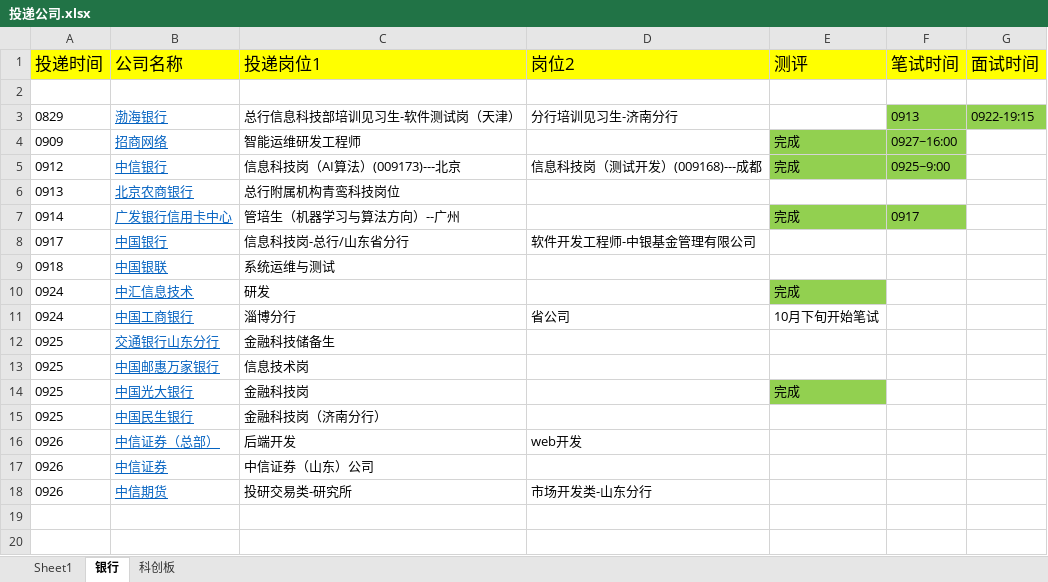
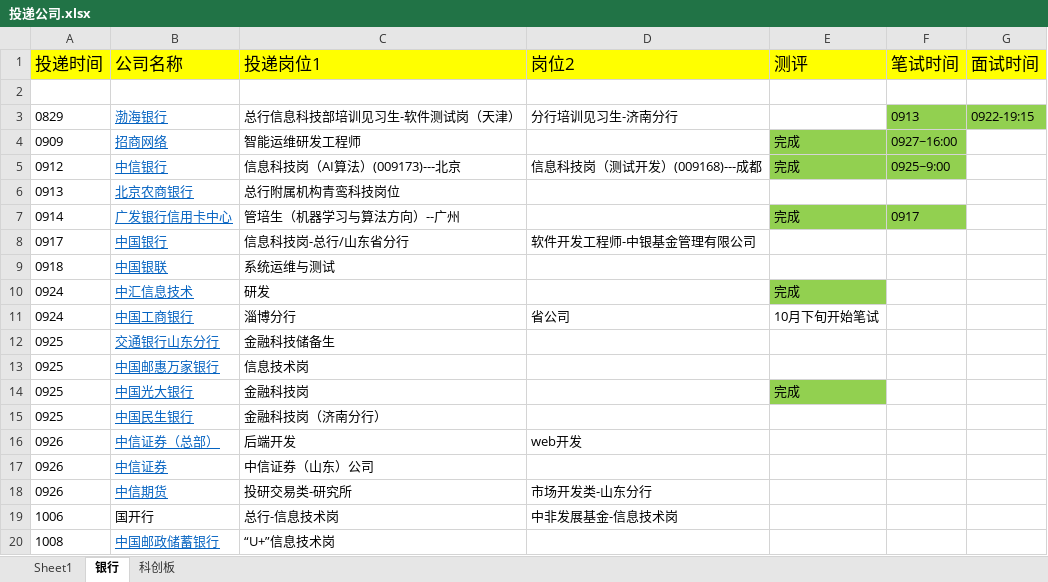
Before and after one commit to qixitan/2022_job, an Excel workbook: 投递公司.xlsx, sheet 银行, drawn as a sheet; values as stored, in another font and other column widths than the file's, no borders; the diff names each change by its address in the sheet, - before the commit and + after, or states it on an @@ line.

```diff
--- a/投递公司.xlsx (sheet 银行)
+++ b/投递公司.xlsx (sheet 银行)
+row 19: 1006 | 国开行 | 总行-信息技术岗 | 中非发展基金-信息技术岗
+row 20: 1008 | 中国邮政储蓄银行 | “U+”信息技术岗
```
Also changed, not shown: 1 other file.
